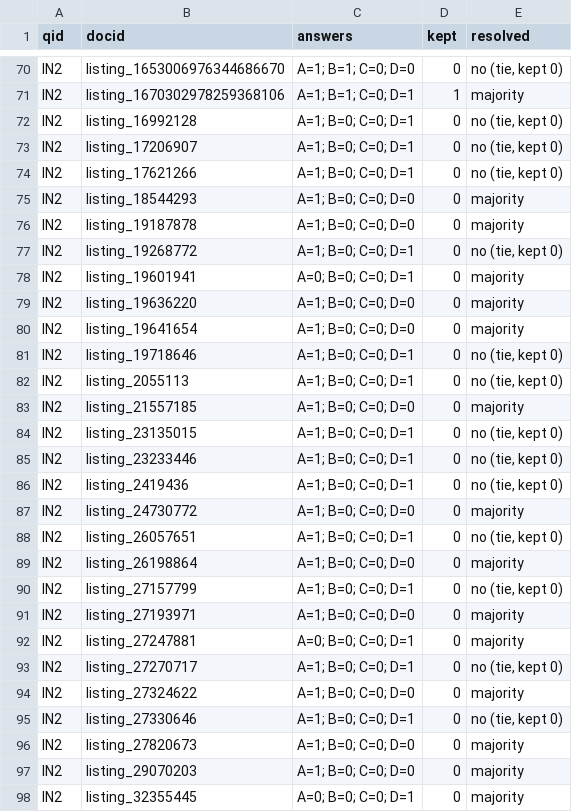
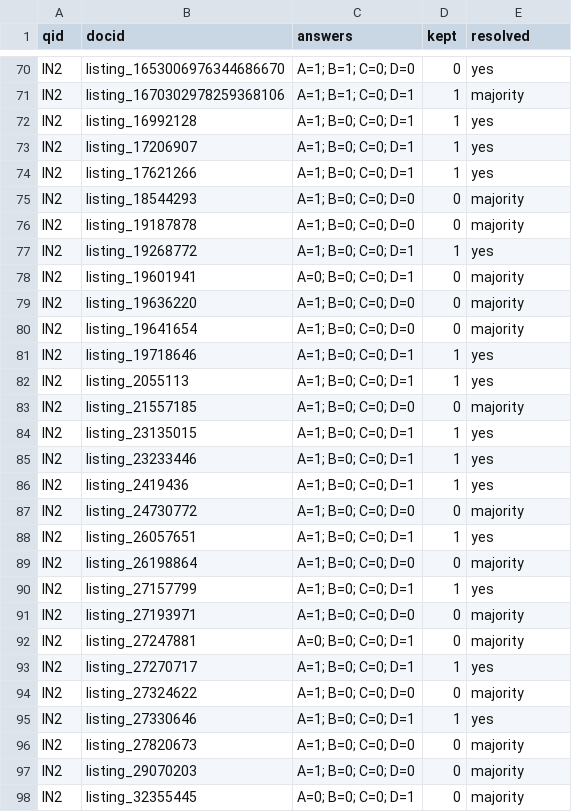
Before and after one commit to tomasestevess/PRI_projeto, a CSV file: evaluation/conflicts.csv, drawn as a sheet; only a part is shown, gaps mark what is left out; the diff covers the shown part only; the diff names each change by its address in the sheet, - before the commit and + after, or states it on an @@ line.

```diff
--- a/evaluation/conflicts.csv
+++ b/evaluation/conflicts.csv
-E70 (resolved): no (tie, kept 0)
+E70 (resolved): yes
-D72:D74 (kept): 0
+D72:D74 (kept): 1
-E72:E74 (resolved): no (tie, kept 0)
+E72:E74 (resolved): yes
-D77 (kept): 0
+D77 (kept): 1
-E77 (resolved): no (tie, kept 0)
+E77 (resolved): yes
-D81:D82 (kept): 0
+D81:D82 (kept): 1
-E81:E82 (resolved): no (tie, kept 0)
+E81:E82 (resolved): yes
-D84:D86 (kept): 0
+D84:D86 (kept): 1
-E84:E86 (resolved): no (tie, kept 0)
+E84:E86 (resolved): yes
-D88 (kept): 0
+D88 (kept): 1
-E88 (resolved): no (tie, kept 0)
+E88 (resolved): yes
-D90 (kept): 0
+D90 (kept): 1
-E90 (resolved): no (tie, kept 0)
+E90 (resolved): yes
-D93 (kept): 0
+D93 (kept): 1
-E93 (resolved): no (tie, kept 0)
+E93 (resolved): yes
-D95 (kept): 0
+D95 (kept): 1
-E95 (resolved): no (tie, kept 0)
+E95 (resolved): yes
```
Also changed, not shown: 82 edited cells elsewhere in this file, 1 other file.
